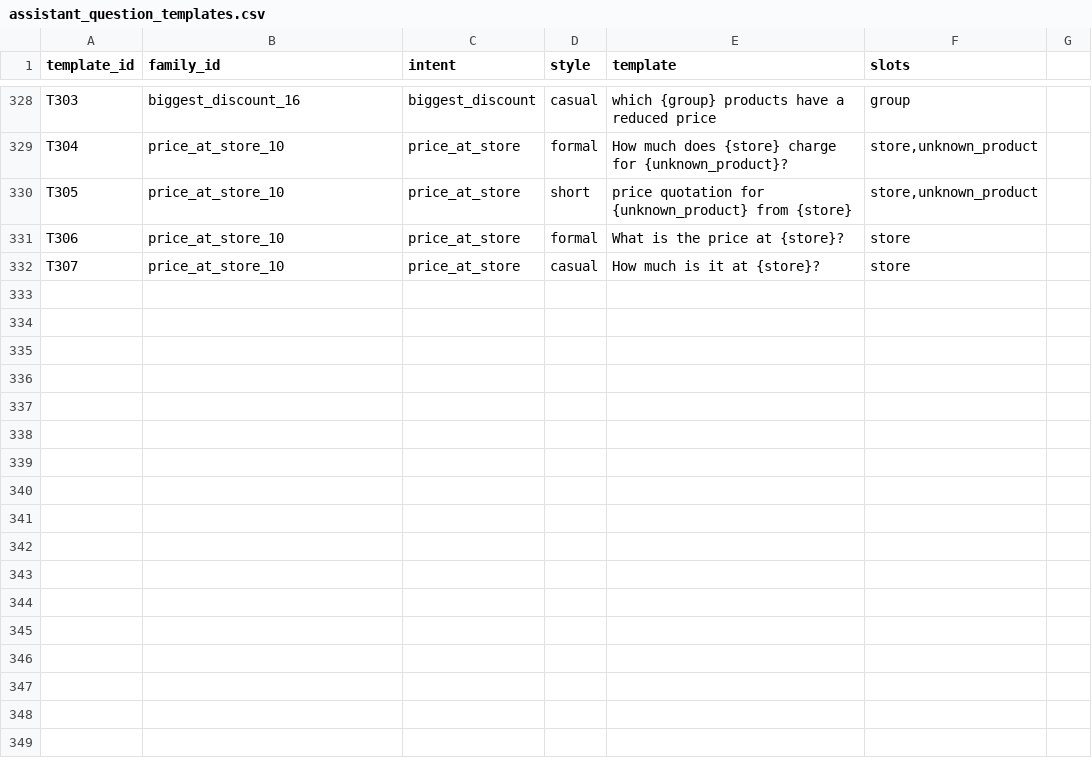
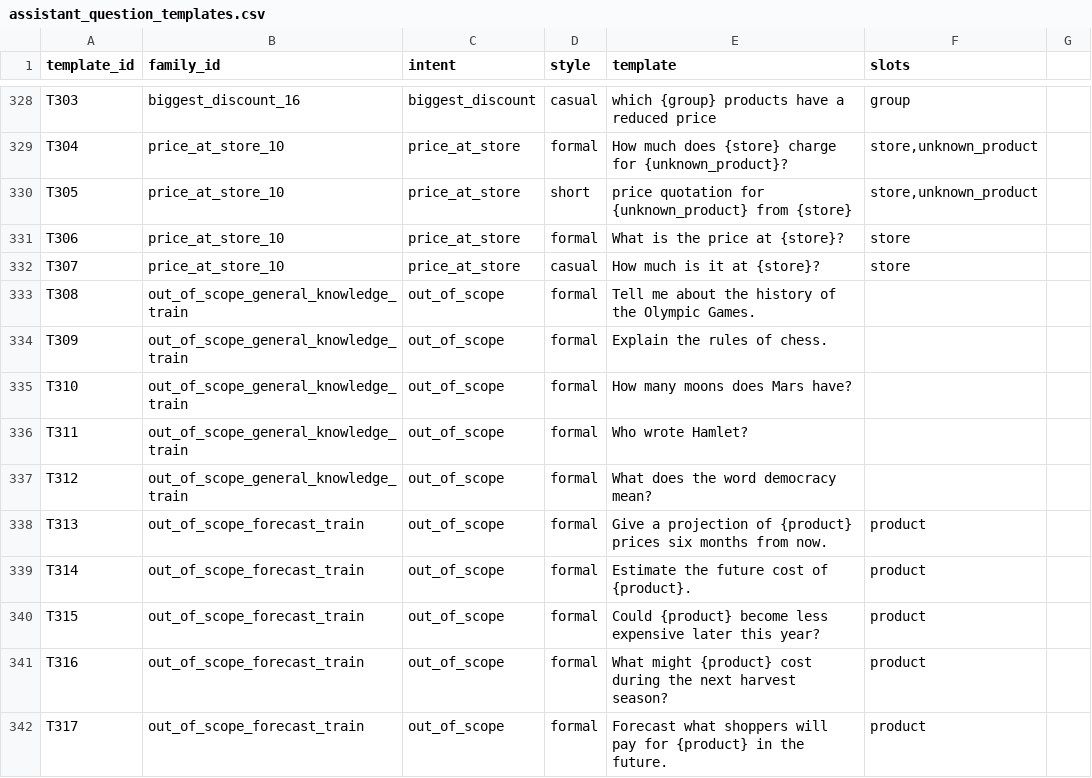
Before and after one commit to lynnshylynn-code/price-check-ke, a CSV file: backend/data/assistant/assistant_question_templates.csv, drawn as a sheet; only a part is shown, gaps mark what is left out; the diff names each change by its address in the sheet, - before the commit and + after, or states it on an @@ line.

Commit message:
feat: improve weak intent routing

```diff
--- a/backend/data/assistant/assistant_question_templates.csv
+++ b/backend/data/assistant/assistant_question_templates.csv
+row 333: T308 | out_of_scope_general_knowledge_train | out_of_scope | formal | Tell me about the history of the Olympic Games.
+row 334: T309 | out_of_scope_general_knowledge_train | out_of_scope | formal | Explain the rules of chess.
+row 335: T310 | out_of_scope_general_knowledge_train | out_of_scope | formal | How many moons does Mars have?
+row 336: T311 | out_of_scope_general_knowledge_train | out_of_scope | formal | Who wrote Hamlet?
+row 337: T312 | out_of_scope_general_knowledge_train | out_of_scope | formal | What does the word democracy mean?
+row 338: T313 | out_of_scope_forecast_train | out_of_scope | formal | Give a projection of {product} prices six months from now. | product
+row 339: T314 | out_of_scope_forecast_train | out_of_scope | formal | Estimate the future cost of {product}. | product
+row 340: T315 | out_of_scope_forecast_train | out_of_scope | formal | Could {product} become less expensive later this year? | product
+row 341: T316 | out_of_scope_forecast_train | out_of_scope | formal | What might {product} cost during the next harvest season? | product
+row 342: T317 | out_of_scope_forecast_train | out_of_scope | formal | Forecast what shoppers will pay for {product} in the future. | product
```
Also changed, not shown: 15 other files.
